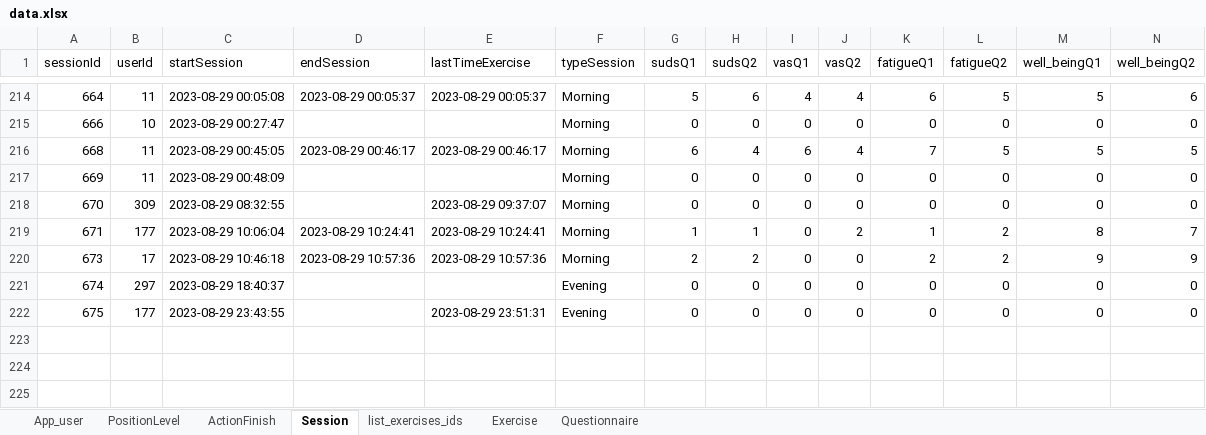
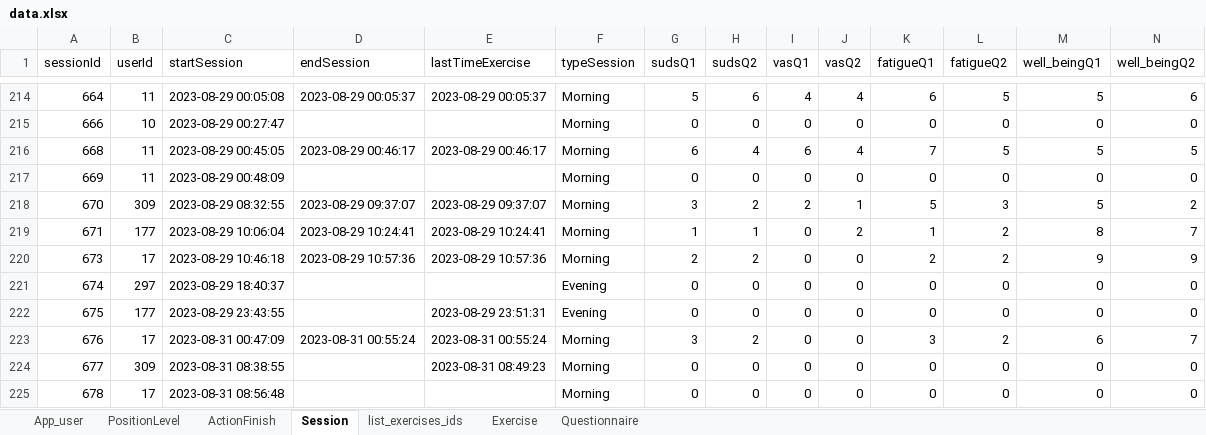
Before and after one commit to ozseadia/COBIMINDEX, an Excel workbook: Data/data.xlsx, sheet Session, drawn as a sheet; only a part is shown, gaps mark what is left out; values as stored, in another font and other column widths than the file's, no borders; the diff names each change by its address in the sheet, - before the commit and + after, or states it on an @@ line.

```diff
--- a/Data/data.xlsx (sheet Session)
+++ b/Data/data.xlsx (sheet Session)
-D218 (endSession): (empty)
+D218 (endSession): 2023-08-29 09:37:07
-G218 (sudsQ1): 0
+G218 (sudsQ1): 3
-H218 (sudsQ2): 0
+H218 (sudsQ2): 2
-I218 (vasQ1): 0
+I218 (vasQ1): 2
-J218 (vasQ2): 0
+J218 (vasQ2): 1
-K218 (fatigueQ1): 0
+K218 (fatigueQ1): 5
-L218 (fatigueQ2): 0
+L218 (fatigueQ2): 3
-M218 (well_beingQ1): 0
+M218 (well_beingQ1): 5
-N218 (well_beingQ2): 0
+N218 (well_beingQ2): 2
+row 223: 676 | 17 | 2023-08-31 00:47:09 | 2023-08-31 00:55:24 | 2023-08-31 00:55:24 | Morning | 3 | 2 | 0 | 0 | 3 | 2 | 6 | 7
+row 224: 677 | 309 | 2023-08-31 08:38:55 |  | 2023-08-31 08:49:23 | Morning | 0 | 0 | 0 | 0 | 0 | 0 | 0 | 0
+row 225: 678 | 17 | 2023-08-31 08:56:48 |  |  | Morning | 0 | 0 | 0 | 0 | 0 | 0 | 0 | 0
```
Also changed, not shown: sheet ActionFinish, sheet Questionnaire, sheet Exercise, sheet list_exercises_ids, sheet App_user, Data/acount and passwords.xlsx.
